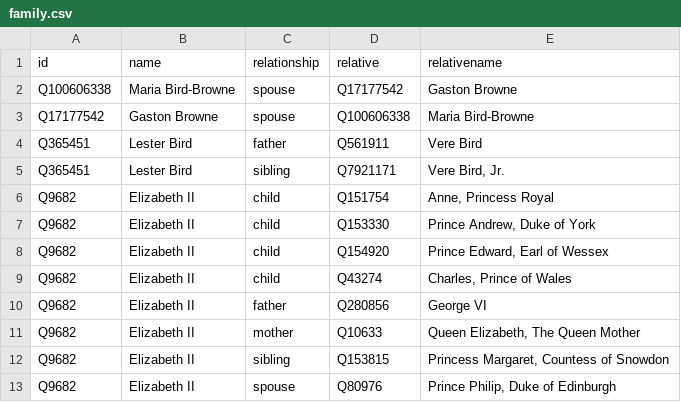
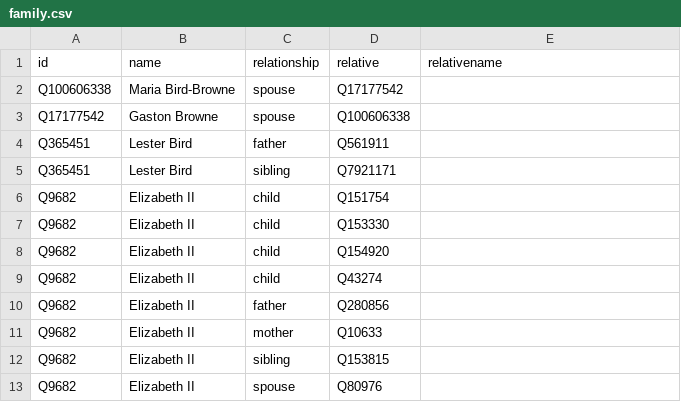
Before and after one commit to every-politician-scrapers/antigua-barbuda-ministers, a CSV file: html/family.csv, drawn as a sheet.

Commit message:
PCB update

```diff
--- a/html/family.csv
+++ b/html/family.csv
@@ -1,13 +1,13 @@
 id,name,relationship,relative,relativename
-Q100606338,Maria Bird-Browne,spouse,Q17177542,Gaston Browne
-Q17177542,Gaston Browne,spouse,Q100606338,Maria Bird-Browne
-Q365451,Lester Bird,father,Q561911,Vere Bird
-Q365451,Lester Bird,sibling,Q7921171,"Vere Bird, Jr."
-Q9682,Elizabeth II,child,Q151754,"Anne, Princess Royal"
-Q9682,Elizabeth II,child,Q153330,"Prince Andrew, Duke of York"
-Q9682,Elizabeth II,child,Q154920,"Prince Edward, Earl of Wessex"
-Q9682,Elizabeth II,child,Q43274,"Charles, Prince of Wales"
-Q9682,Elizabeth II,father,Q280856,George VI
-Q9682,Elizabeth II,mother,Q10633,"Queen Elizabeth, The Queen Mother"
-Q9682,Elizabeth II,sibling,Q153815,"Princess Margaret, Countess of Snowdon"
-Q9682,Elizabeth II,spouse,Q80976,"Prince Philip, Duke of Edinburgh"
+Q100606338,Maria Bird-Browne,spouse,Q17177542,
+Q17177542,Gaston Browne,spouse,Q100606338,
+Q365451,Lester Bird,father,Q561911,
+Q365451,Lester Bird,sibling,Q7921171,
+Q9682,Elizabeth II,child,Q151754,
+Q9682,Elizabeth II,child,Q153330,
+Q9682,Elizabeth II,child,Q154920,
+Q9682,Elizabeth II,child,Q43274,
+Q9682,Elizabeth II,father,Q280856,
+Q9682,Elizabeth II,mother,Q10633,
+Q9682,Elizabeth II,sibling,Q153815,
+Q9682,Elizabeth II,spouse,Q80976,
```
